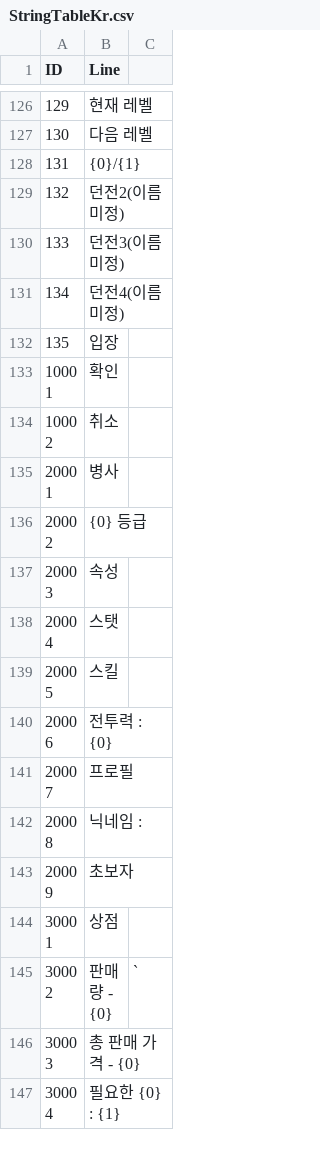
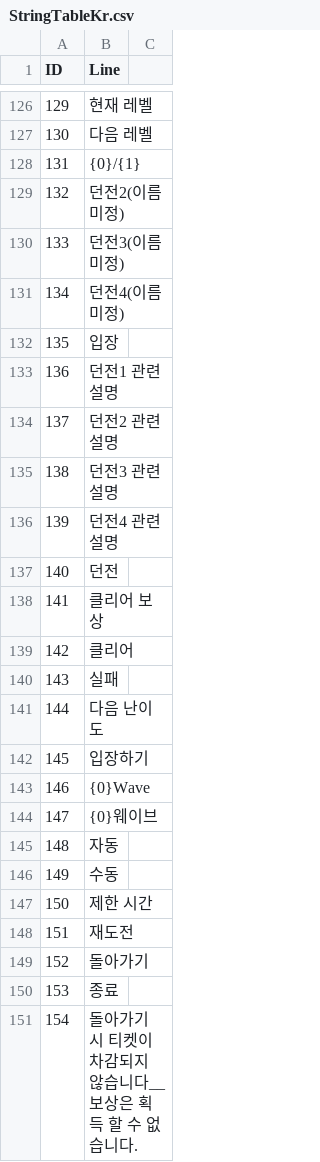
Before and after one commit to jikwang-park/SpaceMiner, a CSV file: Unity/Assets/Addressables/DataTables/StringTableKr.csv, drawn as a sheet; only a part is shown, gaps mark what is left out; the shorter side is filled out with more unchanged rows; the diff covers the shown part only; the diff names each change by its address in the sheet, - before the commit and + after, or states it on an @@ line.

Commit message:
chore : 스트링 테이블 수정 후 업로드

```diff
--- a/Unity/Assets/Addressables/DataTables/StringTableKr.csv
+++ b/Unity/Assets/Addressables/DataTables/StringTableKr.csv
+row 133: 136 | 던전1 관련 설명
+row 134: 137 | 던전2 관련 설명
+row 135: 138 | 던전3 관련 설명
+row 136: 139 | 던전4 관련 설명
+row 137: 140 | 던전
+row 138: 141 | 클리어 보상
+row 139: 142 | 클리어
+row 140: 143 | 실패
+row 141: 144 | 다음 난이도
+row 142: 145 | 입장하기
+row 143: 146 | {0}Wave
+row 144: 147 | {0}웨이브
+row 145: 148 | 자동
+row 146: 149 | 수동
+row 147: 150 | 제한 시간
+row 148: 151 | 재도전
+row 149: 152 | 돌아가기
+row 150: 153 | 종료
+row 151: 154 | 돌아가기 시 티켓이 차감되지 않습니다__보상은 획득 할 수 없습니다.
```
Also changed, not shown: 35 added rows and 10 edited cells elsewhere in this file.
